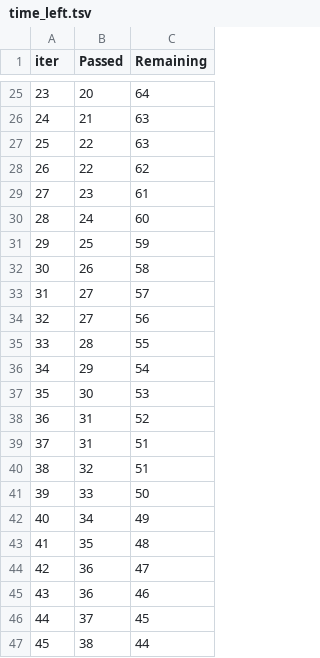
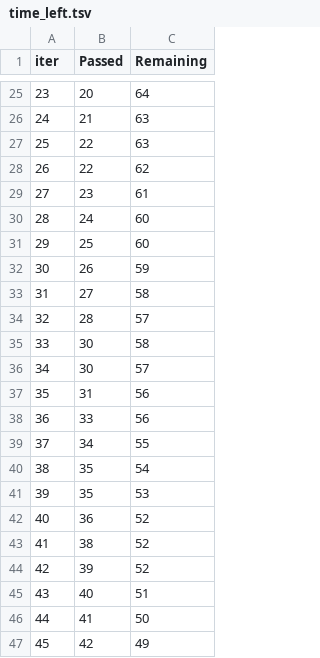
Before and after one commit to sarfraj89/data-science-project, a TSV file: catboost_info/time_left.tsv, drawn as a sheet; only a part is shown, gaps mark what is left out; the diff covers the shown part only.

```diff
--- a/catboost_info/time_left.tsv
+++ b/catboost_info/time_left.tsv
@@ -30,18 +30,18 @@ iter	Passed	Remaining
 28	24	60
-29	25	59
-30	26	58
-31	27	57
-32	27	56
-33	28	55
-34	29	54
-35	30	53
-36	31	52
-37	31	51
-38	32	51
-39	33	50
-40	34	49
-41	35	48
-42	36	47
-43	36	46
-44	37	45
-45	38	44
+29	25	60
+30	26	59
+31	27	58
+32	28	57
+33	30	58
+34	30	57
+35	31	56
+36	33	56
+37	34	55
+38	35	54
+39	35	53
+40	36	52
+41	38	52
+42	39	52
+43	40	51
+44	41	50
+45	42	49
```
Also changed, not shown: 116 edited cells elsewhere in this file, 4 other files.
